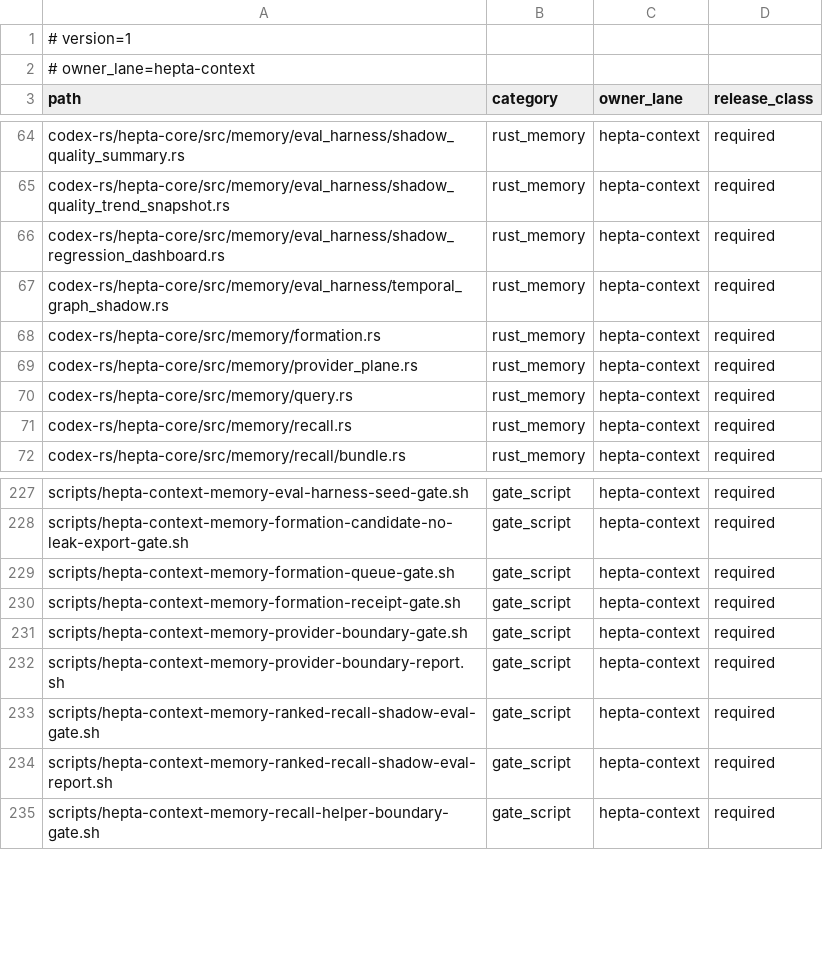
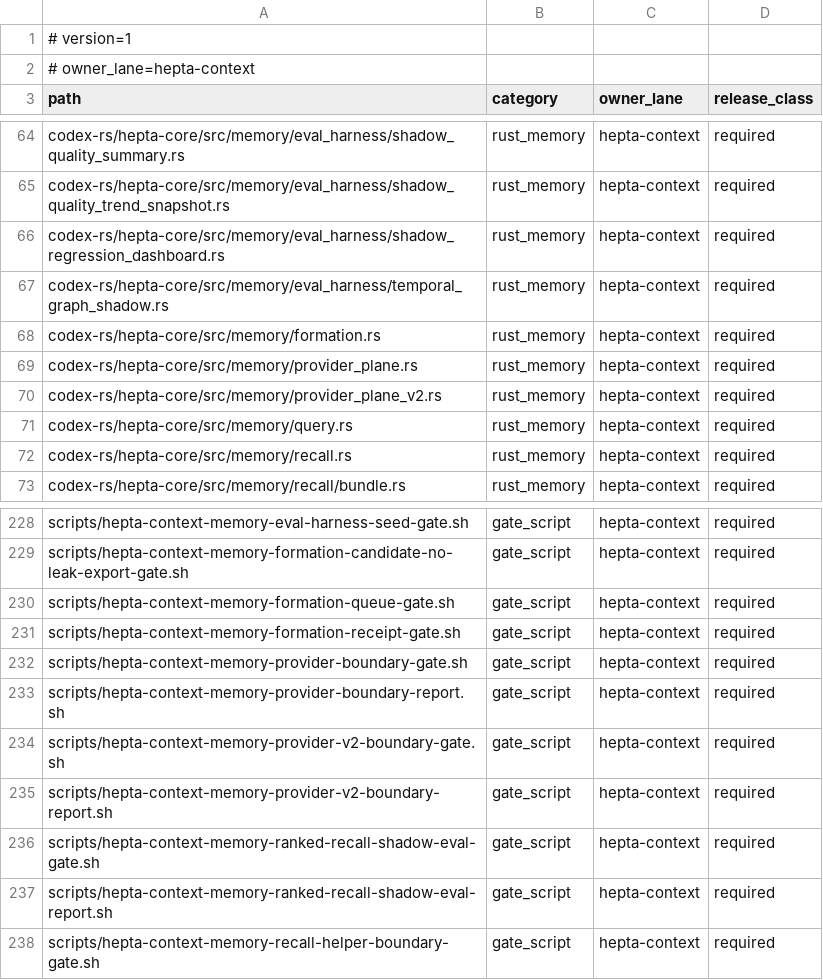
Before and after one commit to ProfAlexQI/hepta-private-ci, a TSV file: codex-rs/CONTEXT_LANE_RELEASE_MANIFEST.tsv, drawn as a sheet; only a part is shown, gaps mark what is left out; the diff names each change by its address in the sheet, - before the commit and + after, or states it on an @@ line.

Commit message:
Add memory provider v2 shadow boundary

```diff
--- a/codex-rs/CONTEXT_LANE_RELEASE_MANIFEST.tsv
+++ b/codex-rs/CONTEXT_LANE_RELEASE_MANIFEST.tsv
+row 70: codex-rs/hepta-core/src/memory/provider_plane_v2.rs | rust_memory | hepta-context | required
+row 234: scripts/hepta-context-memory-provider-v2-boundary-gate.sh | gate_script | hepta-context | required
+row 235: scripts/hepta-context-memory-provider-v2-boundary-report.sh | gate_script | hepta-context | required
```
Also changed, not shown: 12 other files.
